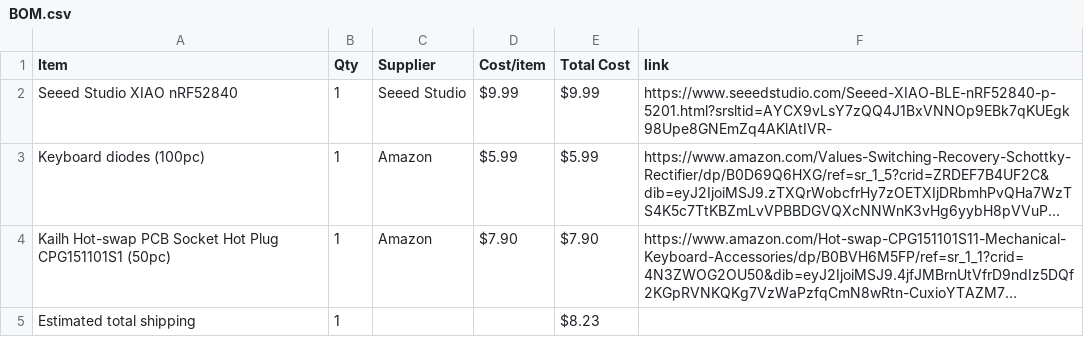
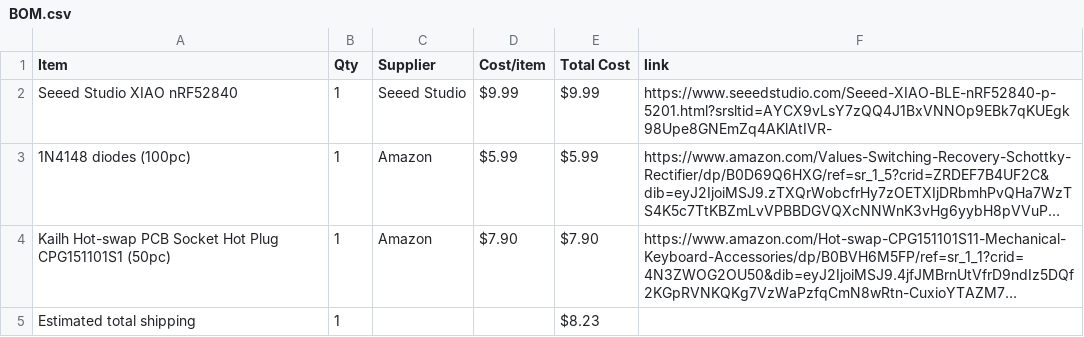
Before and after one commit to mithrasagar123-coder/numberpad, a CSV file: BOM.csv, drawn as a sheet; long unchanged cells end in …; the diff names each change by its address in the sheet, - before the commit and + after, or states it on an @@ line.

Commit message:
Sync Numberpad from Half Life

```diff
--- a/BOM.csv
+++ b/BOM.csv
-A3 (Item): Keyboard diodes (100pc)
+A3 (Item): 1N4148 diodes (100pc)
```
